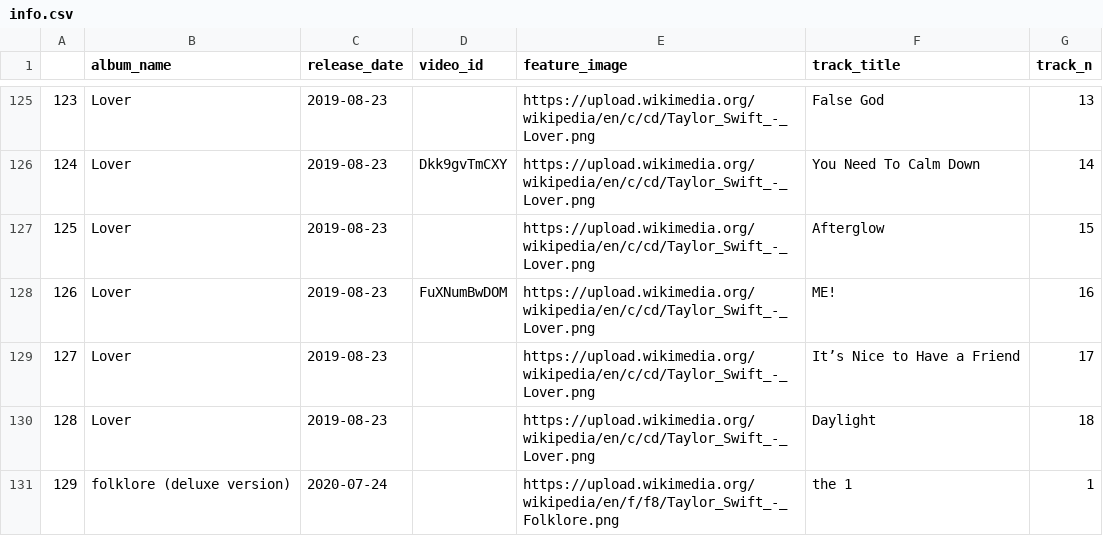
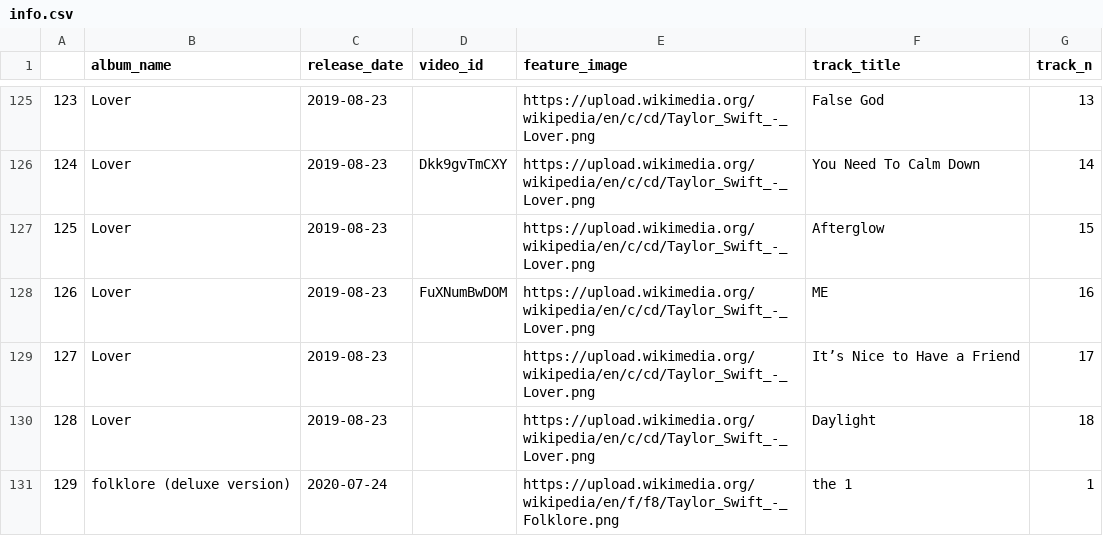
Before and after one commit to RJSSUE/TS, a CSV file: post_generator/info.csv, drawn as a sheet; only a part is shown, gaps mark what is left out; the diff covers the shown part only.

```diff
--- a/post_generator/info.csv
+++ b/post_generator/info.csv
@@ -127,3 +127,3 @@
 125,Lover,2019-08-23,,https://upload.wikimedia.org/wikipedia/en/c/cd/Taylor_Swift_-_Lover.png,Afterglow,15
-126,Lover,2019-08-23,FuXNumBwDOM,https://upload.wikimedia.org/wikipedia/en/c/cd/Taylor_Swift_-_Lover.png,ME!,16
+126,Lover,2019-08-23,FuXNumBwDOM,https://upload.wikimedia.org/wikipedia/en/c/cd/Taylor_Swift_-_Lover.png,ME,16
 127,Lover,2019-08-23,,https://upload.wikimedia.org/wikipedia/en/c/cd/Taylor_Swift_-_Lover.png,It’s Nice to Have a Friend,17
```
Also changed, not shown: 23 edited cells elsewhere in this file, 8 other files.
